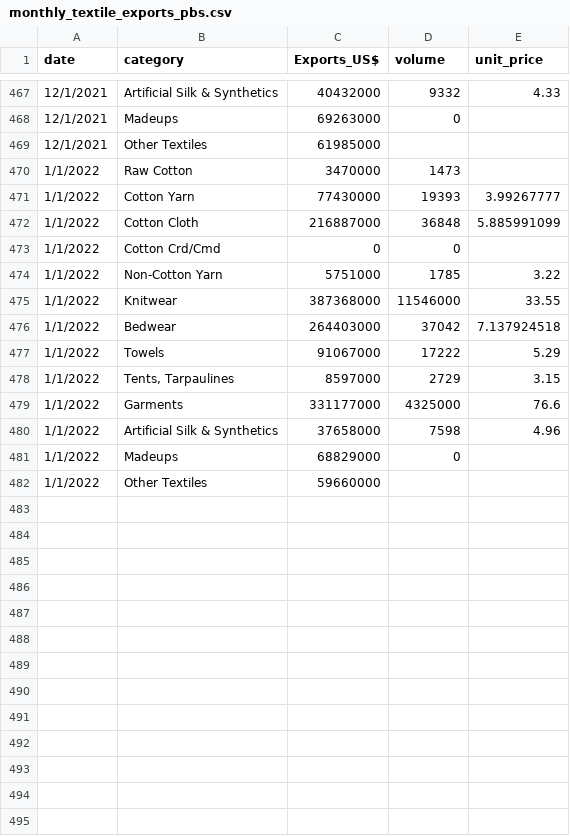
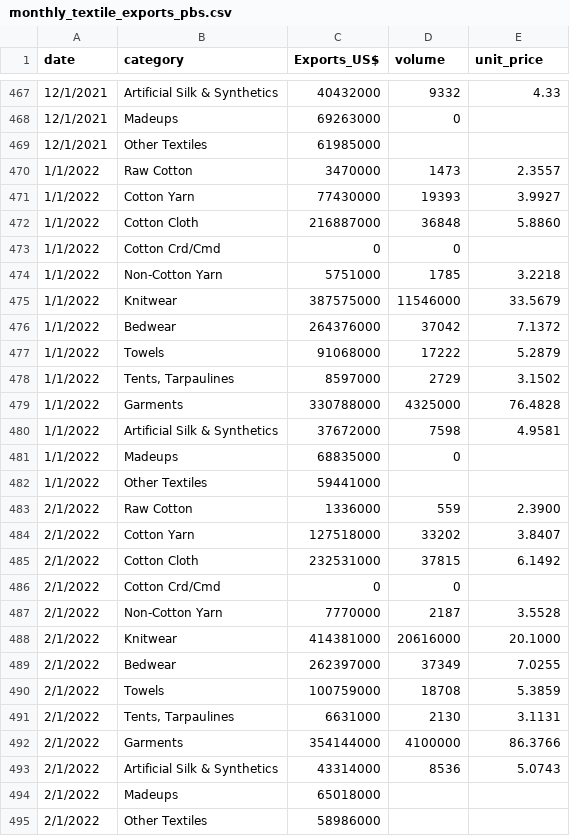
Before and after one commit to tanveerntu/paktextiles, a CSV file: monthly_textile_exports_pbs.csv, drawn as a sheet; only a part is shown, gaps mark what is left out; the diff covers the shown part only.

Commit message:
Add files via upload

```diff
--- a/monthly_textile_exports_pbs.csv
+++ b/monthly_textile_exports_pbs.csv
@@ -469,14 +469,27 @@ date,category,Exports_US$,volume,unit_price
 12/1/2021,Other Textiles,61985000,,
-1/1/2022,Raw Cotton,3470000,1473,
-1/1/2022,Cotton Yarn,77430000,19393,3.99267777
-1/1/2022,Cotton Cloth,216887000,36848,5.885991099
+1/1/2022,Raw Cotton,3470000,1473,2.3557
+1/1/2022,Cotton Yarn,77430000,19393,3.9927
+1/1/2022,Cotton Cloth,216887000,36848,5.8860
 1/1/2022,Cotton Crd/Cmd,0,0,
-1/1/2022,Non-Cotton Yarn,5751000,1785,3.22
-1/1/2022,Knitwear,387368000,11546000,33.55
-1/1/2022,Bedwear,264403000,37042,7.137924518
-1/1/2022,Towels,91067000,17222,5.29
-1/1/2022,"Tents, Tarpaulines",8597000,2729,3.15
-1/1/2022,Garments,331177000,4325000,76.6
-1/1/2022,Artificial Silk & Synthetics,37658000,7598,4.96
-1/1/2022,Madeups,68829000,0,
-1/1/2022,Other Textiles,59660000,,
+1/1/2022,Non-Cotton Yarn,5751000,1785,3.2218
+1/1/2022,Knitwear,387575000,11546000,33.5679
+1/1/2022,Bedwear,264376000,37042,7.1372
+1/1/2022,Towels,91068000,17222,5.2879
+1/1/2022,"Tents, Tarpaulines",8597000,2729,3.1502
+1/1/2022,Garments,330788000,4325000,76.4828
+1/1/2022,Artificial Silk & Synthetics,37672000,7598,4.9581
+1/1/2022,Madeups,68835000,0,
+1/1/2022,Other Textiles,59441000,,
+2/1/2022,Raw Cotton,1336000,559,2.3900
+2/1/2022,Cotton Yarn,127518000,33202,3.8407
+2/1/2022,Cotton Cloth,232531000,37815,6.1492
+2/1/2022,Cotton Crd/Cmd,0,0,
+2/1/2022,Non-Cotton Yarn,7770000,2187,3.5528
+2/1/2022,Knitwear,414381000,20616000,20.1000
+2/1/2022,Bedwear,262397000,37349,7.0255
+2/1/2022,Towels,100759000,18708,5.3859
+2/1/2022,"Tents, Tarpaulines",6631000,2130,3.1131
+2/1/2022,Garments,354144000,4100000,86.3766
+2/1/2022,Artificial Silk & Synthetics,43314000,8536,5.0743
+2/1/2022,Madeups,65018000,,
+2/1/2022,Other Textiles,58986000,,
```
Also changed, not shown: 21 edited cells elsewhere in this file.
